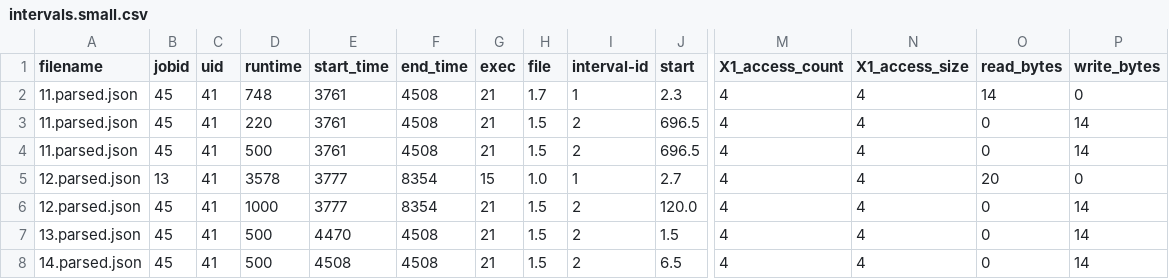
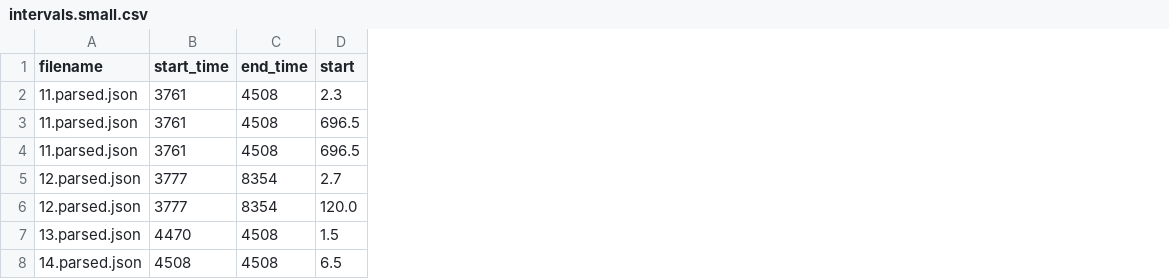
Before and after one commit to PabloPavan/overlap-intervals, a CSV file: data/intervals.small.csv, drawn as a sheet; only a part is shown, gaps mark what is left out; the diff names each change by its address in the sheet, - before the commit and + after, or states it on an @@ line.

Commit message:
simplifying the data of the intervals  Changes to be committed: 	modified:   R/view_intervals.org 	deleted:    data/intervals.csv 	modified:   data/intervals.small.csv 	modified:   src/main.cpp

```diff
--- a/data/intervals.small.csv
+++ b/data/intervals.small.csv
-column B (jobid), rows 2-8: 45 | 45 | 45 | 13 | 45 | 45 | 45
-column C (uid), rows 2-8: all 41
-column D (runtime), rows 2-8: 748 | 220 | 500 | 3578 | 1000 | 500 | 500
-column G (exec), rows 2-8: 21 | 21 | 21 | 15 | 21 | 21 | 21
-column H (file), rows 2-8: 1.7 | 1.5 | 1.5 | 1.0 | 1.5 | 1.5 | 1.5
-column I (interval-id), rows 2-8: 1 | 2 | 2 | 1 | 2 | 2 | 2
-column M (X1_access_count), rows 2-8: all 4
-column N (X1_access_size), rows 2-8: all 4
-column O (read_bytes), rows 2-8: 14 | 0 | 0 | 20 | 0 | 0 | 0
-column P (write_bytes), rows 2-8: 0 | 14 | 14 | 0 | 14 | 14 | 14
```
Also changed, not shown: 2 other files.
